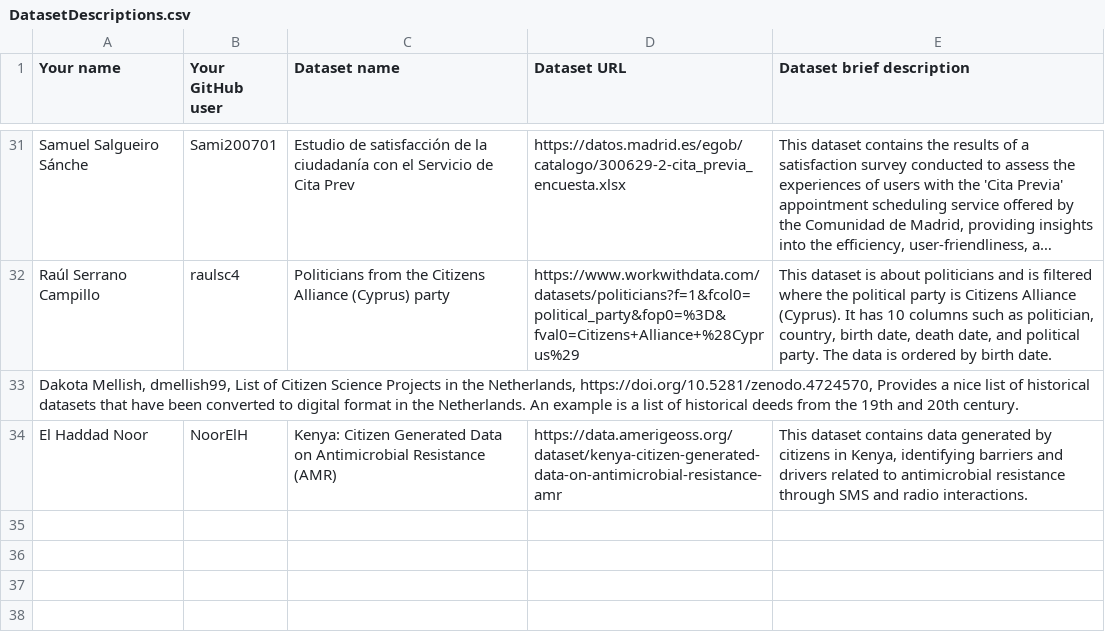
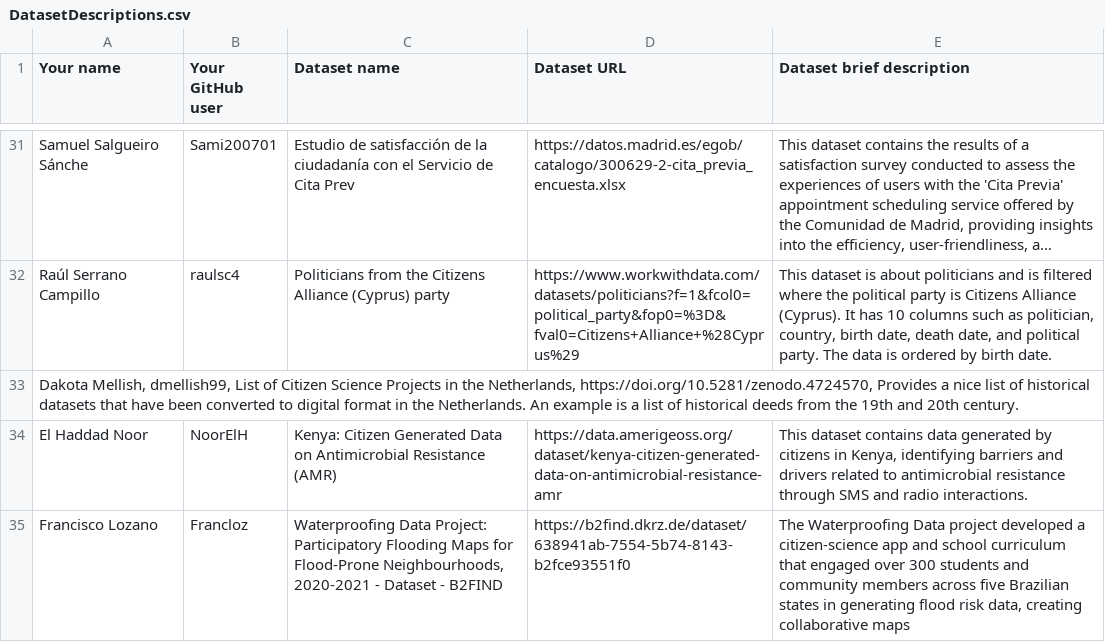
Before and after one commit to FacultadInformatica-LinkedData/Curso2024-2025-ODKG, a CSV file: Assignment1/DatasetDescriptions.csv, drawn as a sheet; only a part is shown, gaps mark what is left out; long unchanged cells end in …; the diff names each change by its address in the sheet, - before the commit and + after, or states it on an @@ line.

Commit message:
assignment1

```diff
--- a/Assignment1/DatasetDescriptions.csv
+++ b/Assignment1/DatasetDescriptions.csv
+row 35: Francisco Lozano | Francloz | Waterproofing Data Project: Participatory Flooding Maps for Flood-Prone Neighbourhoods, 2020-2021 - Dataset - B2FIND | https://b2find.dkrz.de/dataset/638941ab-7554-5b74-8143-b2fce93551f0 | The Waterproofing Data project developed a citizen-science app and school curriculum that engaged over 300 students and community members across five Brazilian states in generating flood risk data, creating collaborative maps
```
